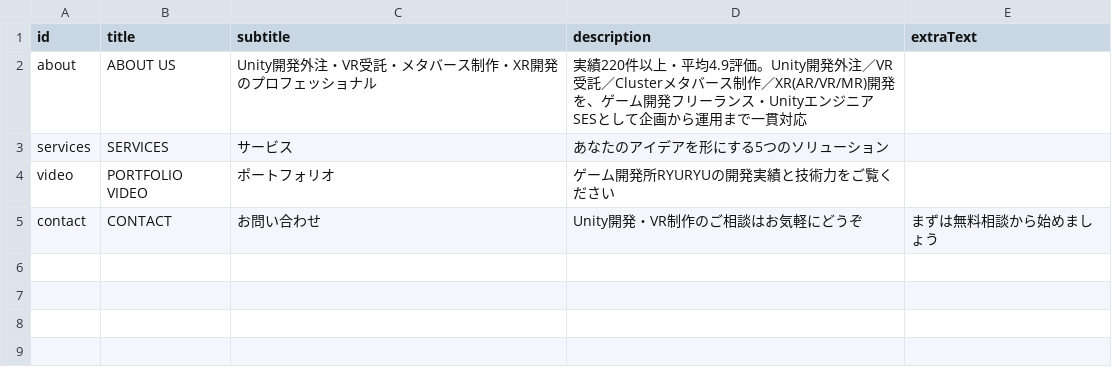
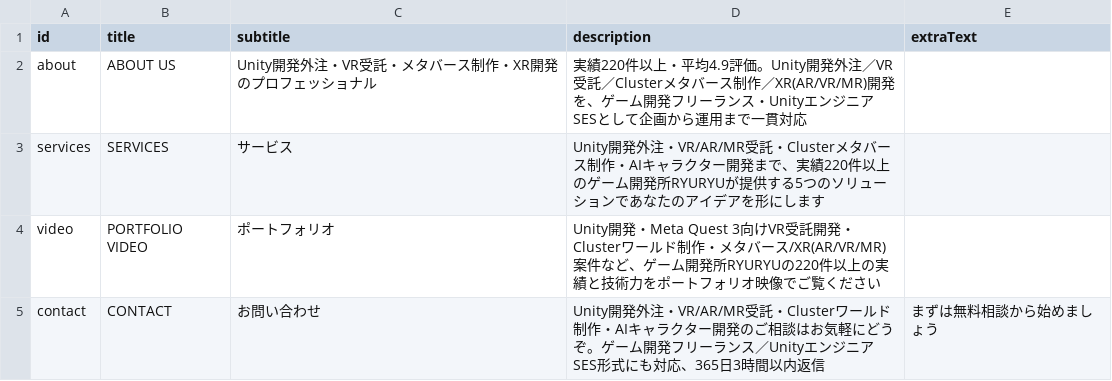
Before and after one commit to ryuRyuGameMfg/ryuryu-homepage, a CSV file: data/csv/ja/sections.csv, drawn as a sheet.

```diff
--- a/data/csv/ja/sections.csv
+++ b/data/csv/ja/sections.csv
@@ -2,4 +2,4 @@ id,title,subtitle,description,extraText
 about,ABOUT US,Unity開発外注・VR受託・メタバース制作・XR開発のプロフェッショナル,実績220件以上・平均4.9評価。Unity開発外注／VR受託／Clusterメタバース制作／XR(AR/VR/MR)開発を、ゲーム開発フリーランス・UnityエンジニアSESとして企画から運用まで一貫対応,
-services,SERVICES,サービス,あなたのアイデアを形にする5つのソリューション,
-video,PORTFOLIO VIDEO,ポートフォリオ,ゲーム開発所RYURYUの開発実績と技術力をご覧ください,
-contact,CONTACT,お問い合わせ,Unity開発・VR制作のご相談はお気軽にどうぞ,まずは無料相談から始めましょう
+services,SERVICES,サービス,Unity開発外注・VR/AR/MR受託・Clusterメタバース制作・AIキャラクター開発まで、実績220件以上のゲーム開発所RYURYUが提供する5つのソリューションであなたのアイデアを形にします,
+video,PORTFOLIO VIDEO,ポートフォリオ,Unity開発・Meta Quest 3向けVR受託開発・Clusterワールド制作・メタバース/XR(AR/VR/MR)案件など、ゲーム開発所RYURYUの220件以上の実績と技術力をポートフォリオ映像でご覧ください,
+contact,CONTACT,お問い合わせ,Unity開発外注・VR/AR/MR受託・Clusterワールド制作・AIキャラクター開発のご相談はお気軽にどうぞ。ゲーム開発フリーランス／UnityエンジニアSES形式にも対応、365日3時間以内返信,まずは無料相談から始めましょう
```
Also changed, not shown: data/csv/en/sections.csv, 3 other files.
